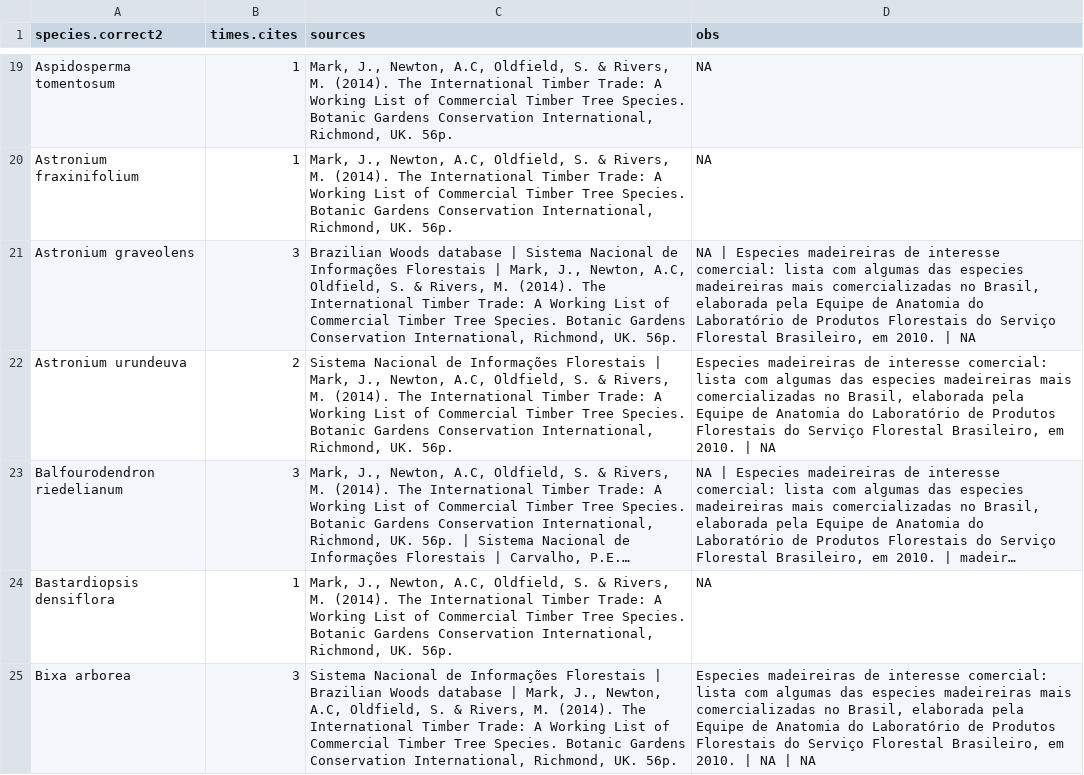
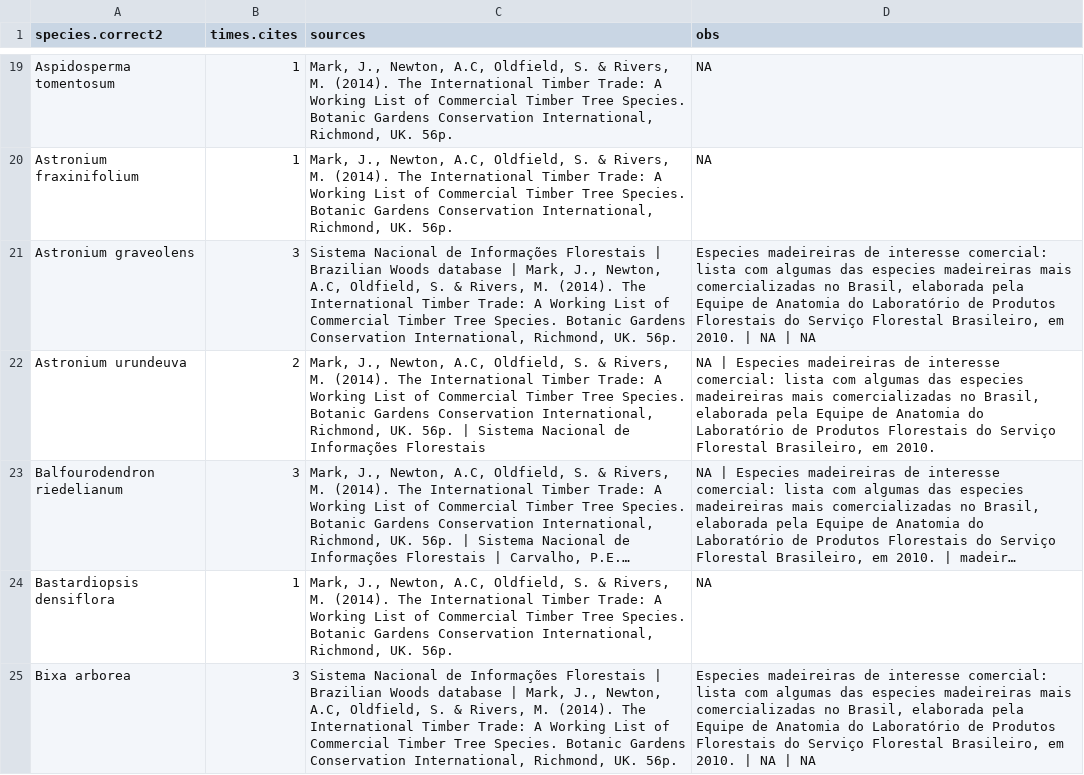
Before and after one commit to LimaRAF/THREAT, a CSV file: data/threat_exploited_timber_spp.csv, drawn as a sheet; only a part is shown, gaps mark what is left out; long unchanged cells end in …; the diff covers the shown part only; the diff names each change by its address in the sheet, - before the commit and + after, or states it on an @@ line.

```diff
--- a/data/threat_exploited_timber_spp.csv
+++ b/data/threat_exploited_timber_spp.csv
-C21 (sources): Brazilian Woods database | Sistema Nacional de Informações Florestais | Mark,…
+C21 (sources): Sistema Nacional de Informações Florestais | Brazilian Woods database | Mark,…
-D21 (obs): NA | Especies madeireiras de interesse comercial: lista com algumas das especies madeireiras mais comercializadas no Brasil, elaborada pela Equipe de Anatomia do Laboratório de Produtos Florestais do Serviço Florestal Brasileiro, em 2010. | NA
+D21 (obs): Especies madeireiras de interesse comercial: lista com algumas das especies madeireiras mais comercializadas no Brasil, elaborada pela Equipe de Anatomia do Laboratório de Produtos Florestais do Serviço Florestal Brasileiro, em 2010. | NA | NA
-C22 (sources): Sistema Nacional de Informações Florestais | Mark, J., Newton, A.C, Oldfield, S. & Rivers, M. (2014). The International Timber Trade: A Working List of Commercial Timber Tree Species. Botanic Gardens Conservation International, Richmond, UK. 56p.
+C22 (sources): Mark, J., Newton, A.C, Oldfield, S. & Rivers, M. (2014). The International Timber Trade: A Working List of Commercial Timber Tree Species. Botanic Gardens Conservation International, Richmond, UK. 56p. | Sistema Nacional de Informações Florestais
-D22 (obs): Especies madeireiras de interesse comercial: lista com algumas das especies madeireiras mais comercializadas no Brasil, elaborada pela Equipe de Anatomia do Laboratório de Produtos Florestais do Serviço Florestal Brasileiro, em 2010. | NA
+D22 (obs): NA | Especies madeireiras de interesse comercial: lista com algumas das especies madeireiras mais comercializadas no Brasil, elaborada pela Equipe de Anatomia do Laboratório de Produtos Florestais do Serviço Florestal Brasileiro, em 2010.
```
Also changed, not shown: 54 edited cells elsewhere in this file, data/sis_connect/usetrade_threat.csv, 18 other files.
